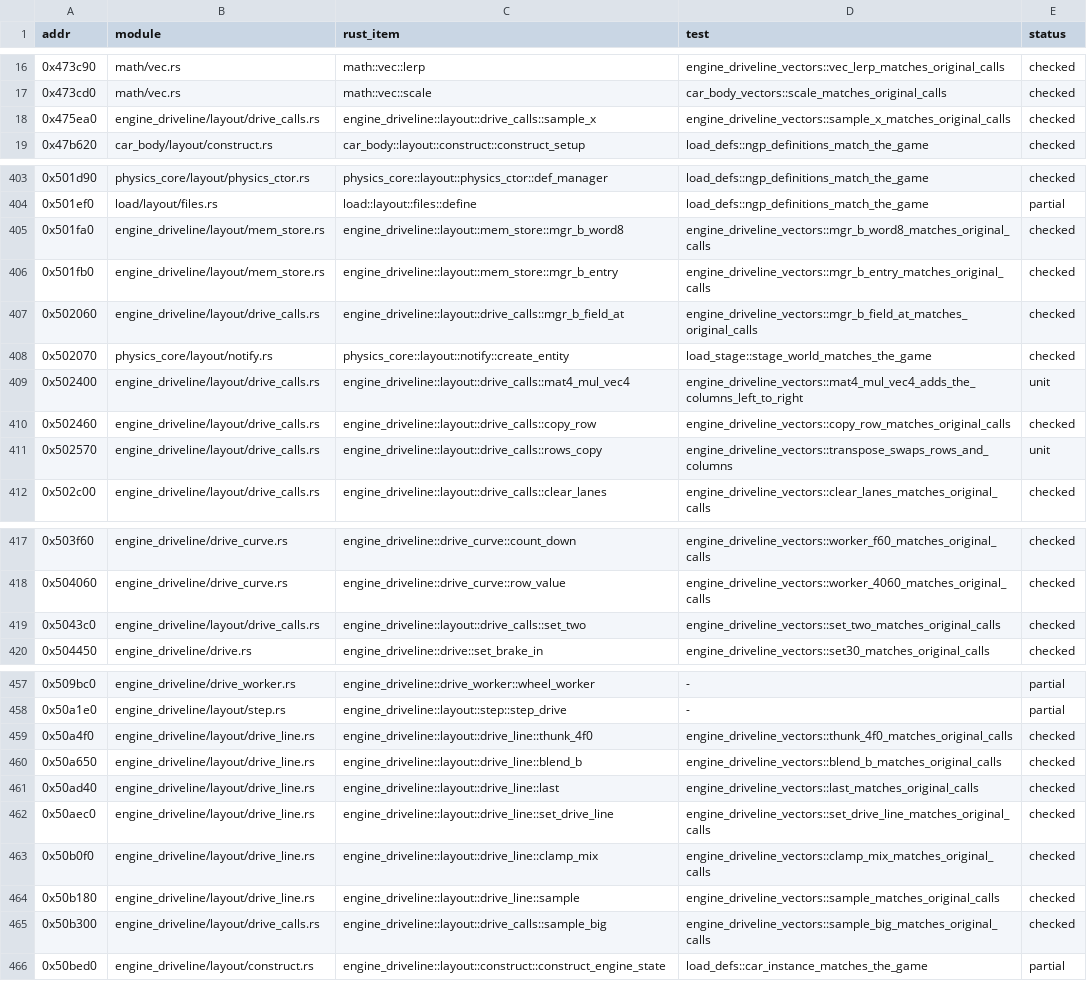
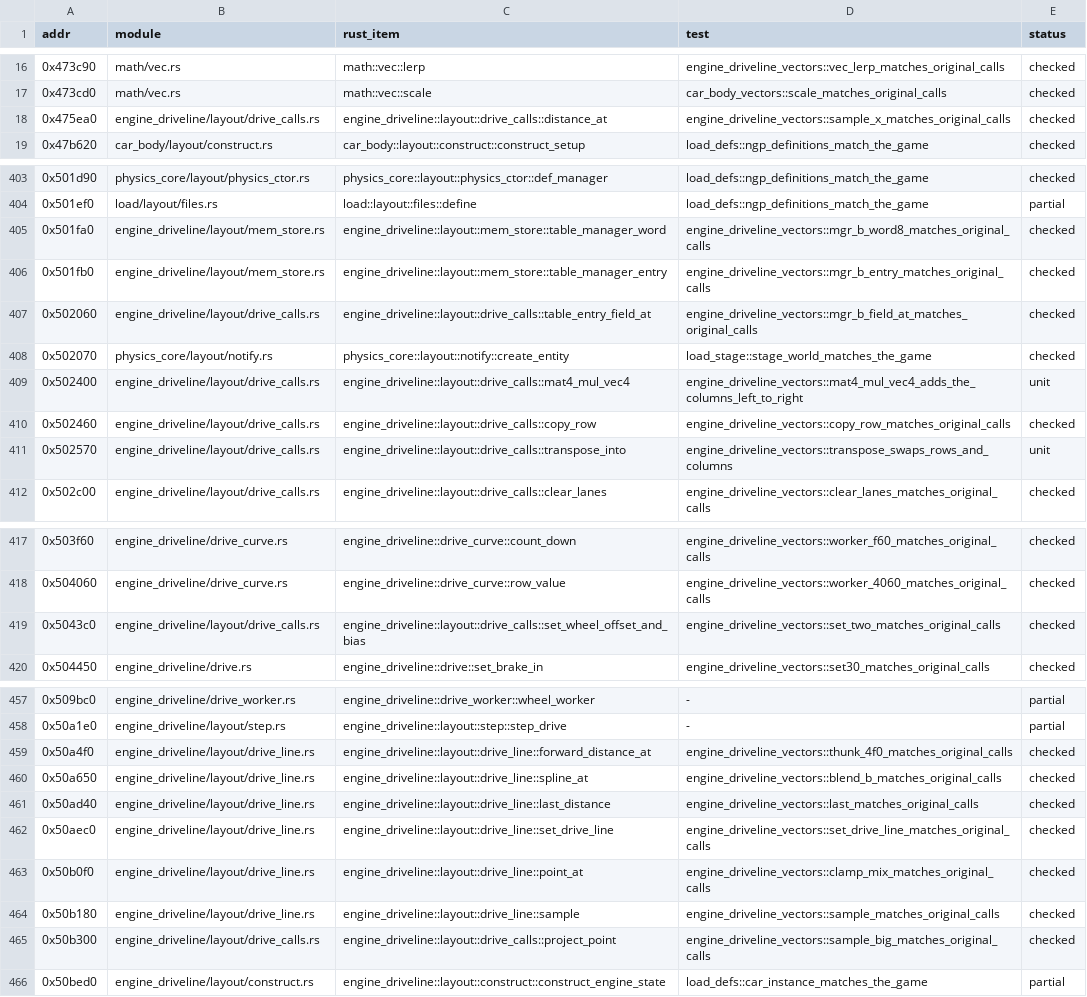
Before and after one commit to JodusNodus/rerbr, a CSV file: crates/rbr-physics/ports.csv, drawn as a sheet; only a part is shown, gaps mark what is left out; the diff covers the shown part only.

Commit message:
engine_driveline: role names for the layout's calls, the brake block and the damage blocks

```diff
--- a/crates/rbr-physics/ports.csv
+++ b/crates/rbr-physics/ports.csv
@@ -17,3 +17,3 @@ addr,module,rust_item,test,status
 0x473cd0,math/vec.rs,math::vec::scale,car_body_vectors::scale_matches_original_calls,checked
-0x475ea0,engine_driveline/layout/drive_calls.rs,engine_driveline::layout::drive_calls::sample_x,engine_driveline_vectors::sample_x_matches_original_calls,checked
+0x475ea0,engine_driveline/layout/drive_calls.rs,engine_driveline::layout::drive_calls::distance_at,engine_driveline_vectors::sample_x_matches_original_calls,checked
 0x47b620,car_body/layout/construct.rs,car_body::layout::construct::construct_setup,load_defs::ngp_definitions_match_the_game,checked
@@ -404,5 +404,5 @@ addr,module,rust_item,test,status
 0x501ef0,load/layout/files.rs,load::layout::files::define,load_defs::ngp_definitions_match_the_game,partial
-0x501fa0,engine_driveline/layout/mem_store.rs,engine_driveline::layout::mem_store::mgr_b_word8,engine_driveline_vectors::mgr_b_word8_matches_original_calls,checked
-0x501fb0,engine_driveline/layout/mem_store.rs,engine_driveline::layout::mem_store::mgr_b_entry,engine_driveline_vectors::mgr_b_entry_matches_original_calls,checked
-0x502060,engine_driveline/layout/drive_calls.rs,engine_driveline::layout::drive_calls::mgr_b_field_at,engine_driveline_vectors::mgr_b_field_at_matches_original_calls,checked
+0x501fa0,engine_driveline/layout/mem_store.rs,engine_driveline::layout::mem_store::table_manager_word,engine_driveline_vectors::mgr_b_word8_matches_original_calls,checked
+0x501fb0,engine_driveline/layout/mem_store.rs,engine_driveline::layout::mem_store::table_manager_entry,engine_driveline_vectors::mgr_b_entry_matches_original_calls,checked
+0x502060,engine_driveline/layout/drive_calls.rs,engine_driveline::layout::drive_calls::table_entry_field_at,engine_driveline_vectors::mgr_b_field_at_matches_original_calls,checked
 0x502070,physics_core/layout/notify.rs,physics_core::layout::notify::create_entity,load_stage::stage_world_matches_the_game,checked
@@ -410,3 +410,3 @@ addr,module,rust_item,test,status
 0x502460,engine_driveline/layout/drive_calls.rs,engine_driveline::layout::drive_calls::copy_row,engine_driveline_vectors::copy_row_matches_original_calls,checked
-0x502570,engine_driveline/layout/drive_calls.rs,engine_driveline::layout::drive_calls::rows_copy,engine_driveline_vectors::transpose_swaps_rows_and_columns,unit
+0x502570,engine_driveline/layout/drive_calls.rs,engine_driveline::layout::drive_calls::transpose_into,engine_driveline_vectors::transpose_swaps_rows_and_columns,unit
 0x502c00,engine_driveline/layout/drive_calls.rs,engine_driveline::layout::drive_calls::clear_lanes,engine_driveline_vectors::clear_lanes_matches_original_calls,checked
@@ -418,3 +418,3 @@ addr,module,rust_item,test,status
 0x504060,engine_driveline/drive_curve.rs,engine_driveline::drive_curve::row_value,engine_driveline_vectors::worker_4060_matches_original_calls,checked
-0x5043c0,engine_driveline/layout/drive_calls.rs,engine_driveline::layout::drive_calls::set_two,engine_driveline_vectors::set_two_matches_original_calls,checked
+0x5043c0,engine_driveline/layout/drive_calls.rs,engine_driveline::layout::drive_calls::set_wheel_offset_and_bias,engine_driveline_vectors::set_two_matches_original_calls,checked
 0x504450,engine_driveline/drive.rs,engine_driveline::drive::set_brake_in,engine_driveline_vectors::set30_matches_original_calls,checked
@@ -458,9 +458,9 @@ addr,module,rust_item,test,status
 0x50a1e0,engine_driveline/layout/step.rs,engine_driveline::layout::step::step_drive,-,partial
-0x50a4f0,engine_driveline/layout/drive_line.rs,engine_driveline::layout::drive_line::thunk_4f0,engine_driveline_vectors::thunk_4f0_matches_original_calls,checked
-0x50a650,engine_driveline/layout/drive_line.rs,engine_driveline::layout::drive_line::blend_b,engine_driveline_vectors::blend_b_matches_original_calls,checked
-0x50ad40,engine_driveline/layout/drive_line.rs,engine_driveline::layout::drive_line::last,engine_driveline_vectors::last_matches_original_calls,checked
+0x50a4f0,engine_driveline/layout/drive_line.rs,engine_driveline::layout::drive_line::forward_distance_at,engine_driveline_vectors::thunk_4f0_matches_original_calls,checked
+0x50a650,engine_driveline/layout/drive_line.rs,engine_driveline::layout::drive_line::spline_at,engine_driveline_vectors::blend_b_matches_original_calls,checked
+0x50ad40,engine_driveline/layout/drive_line.rs,engine_driveline::layout::drive_line::last_distance,engine_driveline_vectors::last_matches_original_calls,checked
 0x50aec0,engine_driveline/layout/drive_line.rs,engine_driveline::layout::drive_line::set_drive_line,engine_driveline_vectors::set_drive_line_matches_original_calls,checked
-0x50b0f0,engine_driveline/layout/drive_line.rs,engine_driveline::layout::drive_line::clamp_mix,engine_driveline_vectors::clamp_mix_matches_original_calls,checked
+0x50b0f0,engine_driveline/layout/drive_line.rs,engine_driveline::layout::drive_line::point_at,engine_driveline_vectors::clamp_mix_matches_original_calls,checked
 0x50b180,engine_driveline/layout/drive_line.rs,engine_driveline::layout::drive_line::sample,engine_driveline_vectors::sample_matches_original_calls,checked
-0x50b300,engine_driveline/layout/drive_calls.rs,engine_driveline::layout::drive_calls::sample_big,engine_driveline_vectors::sample_big_matches_original_calls,checked
+0x50b300,engine_driveline/layout/drive_calls.rs,engine_driveline::layout::drive_calls::project_point,engine_driveline_vectors::sample_big_matches_original_calls,checked
 0x50bed0,engine_driveline/layout/construct.rs,engine_driveline::layout::construct::construct_engine_state,load_defs::car_instance_matches_the_game,partial
```
Also changed, not shown: 12 edited cells elsewhere in this file, 23 other files.
